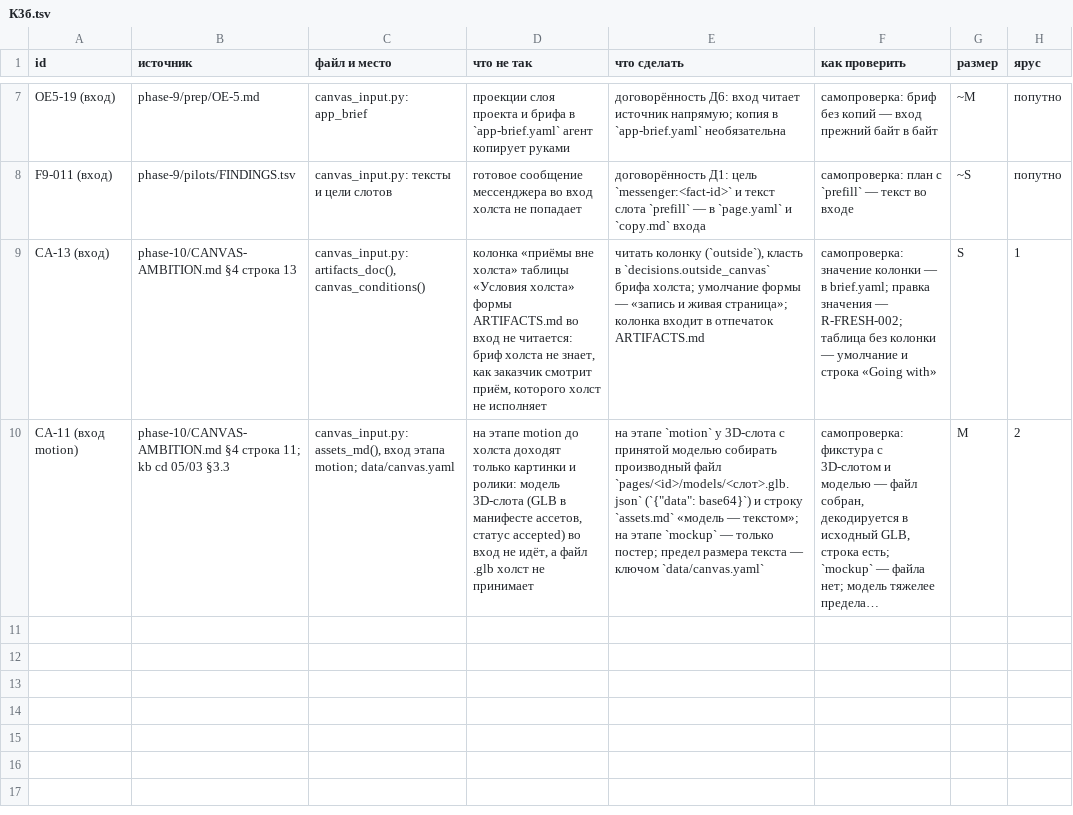
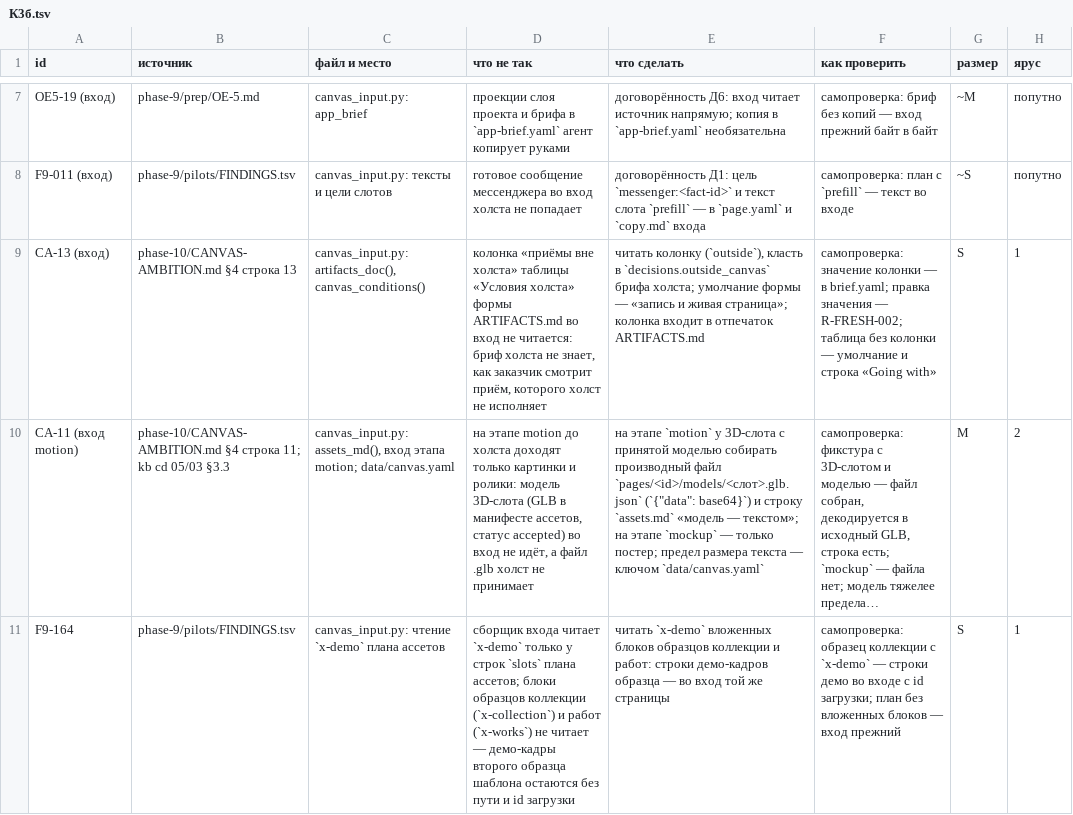
Before and after one commit to gommgo/business-strategy-template, a TSV file: research/design-build/phase-10/code-zones/К3б.tsv, drawn as a sheet; only a part is shown, gaps mark what is left out; long unchanged cells end in …; the diff names each change by its address in the sheet, - before the commit and + after, or states it on an @@ line.

```diff
--- a/research/design-build/phase-10/code-zones/К3б.tsv
+++ b/research/design-build/phase-10/code-zones/К3б.tsv
+row 11: F9-164 | phase-9/pilots/FINDINGS.tsv | canvas_input.py: чтение `x-demo` плана ассетов | сборщик входа читает `x-demo` только у строк `slots` плана ассетов; блоки образцов коллекции (`x-collection`) и работ (`x-works`) не читает — демо-кадры второго образца шаблона остаются без пути и id загрузки | читать `x-demo` вложенных блоков образцов коллекции и работ: строки демо-кадров образца — во вход той же страницы | самопроверка: образец коллекции с `x-demo` — строки демо во входе с id загрузки; план без вложенных блоков — вход прежний | S | 1
```
Also changed, not shown: research/design-build/phase-10/code-zones/_zones.tsv, research/design-build/phase-10/code-zones/К2.tsv, 54 other files.
